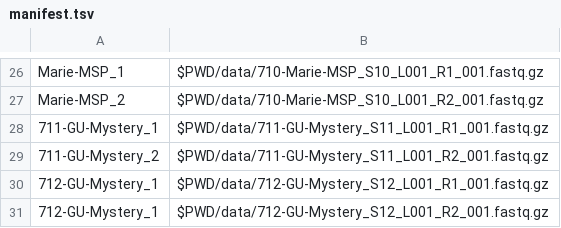
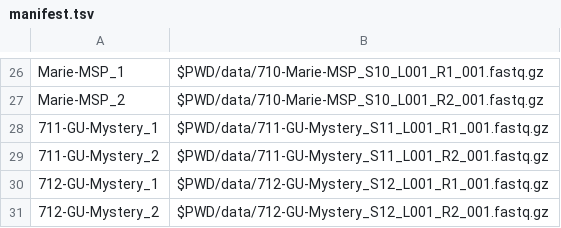
Before and after one commit to gurtecho/Genspace_ExploringMicrobiome_2023, a TSV file: manifest.tsv, drawn as a sheet; only a part is shown, gaps mark what is left out.

Commit message:
Update manifest.tsv

```diff
--- a/manifest.tsv
+++ b/manifest.tsv
@@ -30,2 +30,2 @@ Marie-MSP_2	$PWD/data/710-Marie-MSP_S10_L001_R2_001.fastq.gz
 712-GU-Mystery_1	$PWD/data/712-GU-Mystery_S12_L001_R1_001.fastq.gz
-712-GU-Mystery_1	$PWD/data/712-GU-Mystery_S12_L001_R2_001.fastq.gz
+712-GU-Mystery_2	$PWD/data/712-GU-Mystery_S12_L001_R2_001.fastq.gz
```
